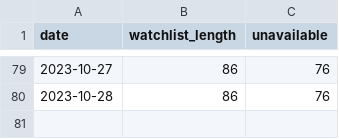
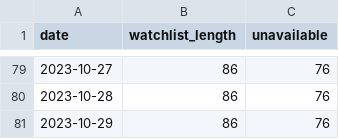
Before and after one commit to r-spatial/evolution, a CSV file: watchlist_output/count_series.csv, drawn as a sheet; only a part is shown, gaps mark what is left out.

```diff
--- a/watchlist_output/count_series.csv
+++ b/watchlist_output/count_series.csv
@@ -80 +80,2 @@
 "2023-10-28",86,76
+"2023-10-29",86,76
```
Also changed, not shown: 1 other file.
